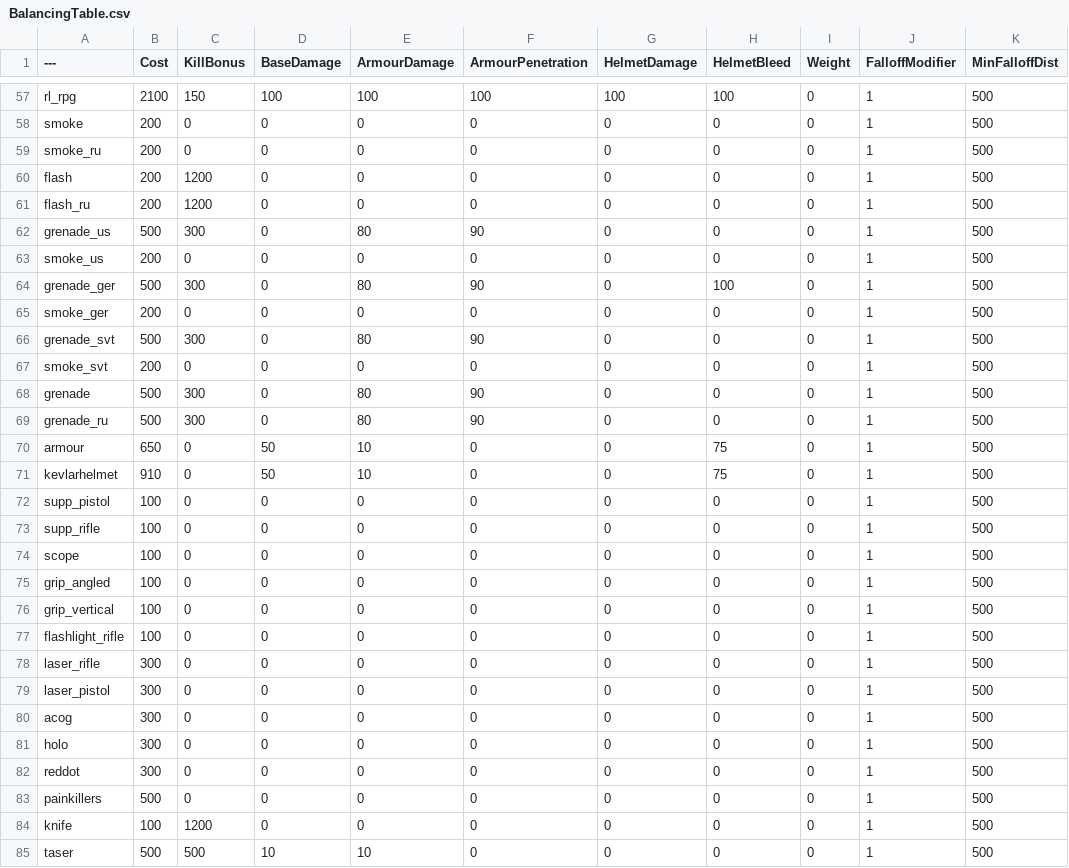
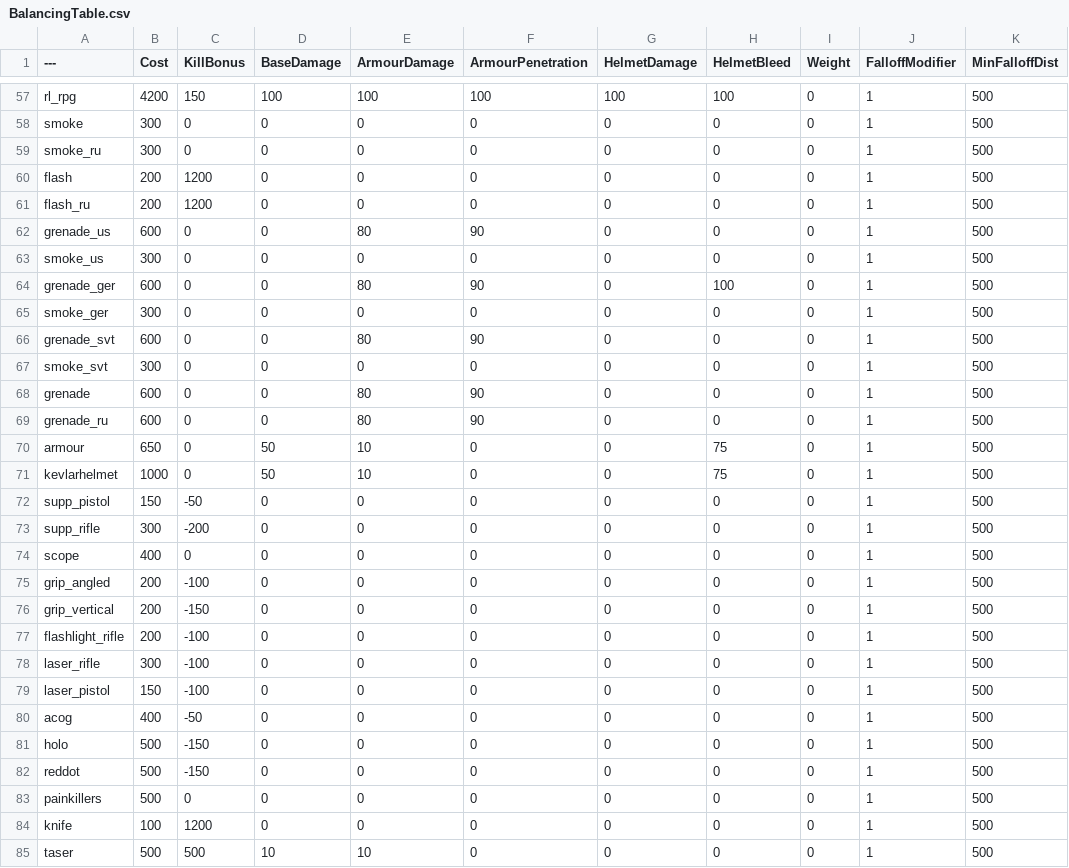
Before and after one commit to tz853233/BalancingTable, a CSV file: BalancingTable.csv, drawn as a sheet; only a part is shown, gaps mark what is left out; the diff covers the shown part only; the diff names each change by its address in the sheet, - before the commit and + after, or states it on an @@ line.

```diff
--- a/BalancingTable.csv
+++ b/BalancingTable.csv
-B57 (Cost): 2100
+B57 (Cost): 4200
-B58:B59 (Cost): 200
+B58:B59 (Cost): 300
-B62 (Cost): 500
+B62 (Cost): 600
-C62 (KillBonus): 300
+C62 (KillBonus): 0
-B63 (Cost): 200
+B63 (Cost): 300
-B64 (Cost): 500
+B64 (Cost): 600
-C64 (KillBonus): 300
+C64 (KillBonus): 0
-B65 (Cost): 200
+B65 (Cost): 300
-B66 (Cost): 500
+B66 (Cost): 600
-C66 (KillBonus): 300
+C66 (KillBonus): 0
-B67 (Cost): 200
+B67 (Cost): 300
-B68:B69 (Cost): 500
+B68:B69 (Cost): 600
-C68:C69 (KillBonus): 300
+C68:C69 (KillBonus): 0
-B71 (Cost): 910
+B71 (Cost): 1000
-B72 (Cost): 100
+B72 (Cost): 150
-C72 (KillBonus): 0
+C72 (KillBonus): -50
-B73 (Cost): 100
+B73 (Cost): 300
-C73 (KillBonus): 0
+C73 (KillBonus): -200
-B74 (Cost): 100
+B74 (Cost): 400
-B75:B77 (Cost): 100
+B75:B77 (Cost): 200
-C75 (KillBonus): 0
+C75 (KillBonus): -100
-C76 (KillBonus): 0
+C76 (KillBonus): -150
-C77:C79 (KillBonus): 0
+C77:C79 (KillBonus): -100
-B79 (Cost): 300
+B79 (Cost): 150
-B80 (Cost): 300
+B80 (Cost): 400
-C80 (KillBonus): 0
+C80 (KillBonus): -50
-B81:B82 (Cost): 300
+B81:B82 (Cost): 500
-C81:C82 (KillBonus): 0
+C81:C82 (KillBonus): -150
```
Also changed, not shown: 71 edited cells elsewhere in this file.
